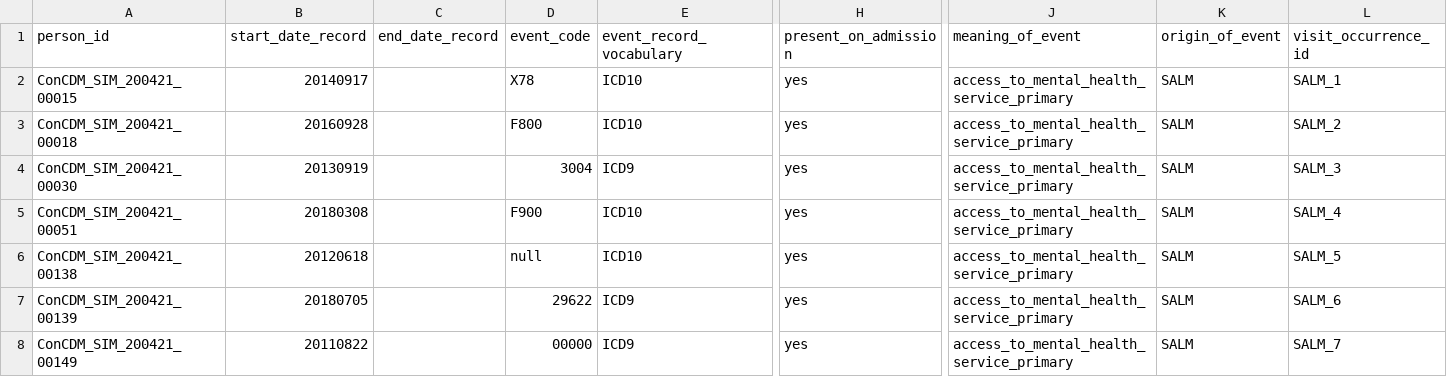
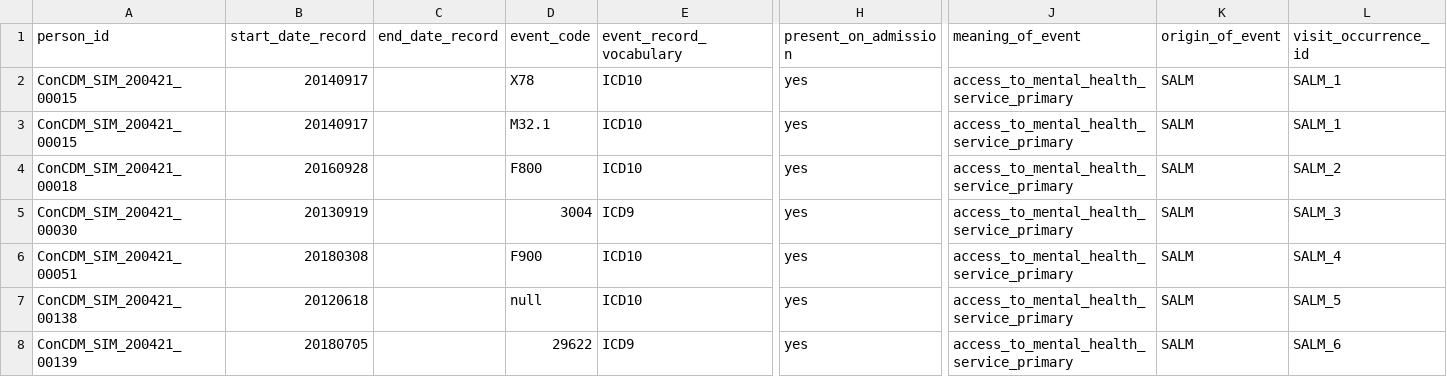
Before and after one commit to IMI-ConcePTION/DP3-MS-SLE, a CSV file: i_simulated_data_instance/EVENTS_B.csv, drawn as a sheet; only a part is shown, gaps mark what is left out; the shorter side is filled out with more unchanged rows; rows hold the shown columns only; the diff names each change by its address in the sheet, - before the commit and + after, or states it on an @@ line.

```diff
--- a/i_simulated_data_instance/EVENTS_B.csv
+++ b/i_simulated_data_instance/EVENTS_B.csv
+row 3: ConCDM_SIM_200421_00015 | 20140917 |  | M32.1 | ICD10 | yes | access_to_mental_health_service_primary | SALM | SALM_1
```
Also changed, not shown: i_simulated_data_instance/EVENTS_A.csv, i_simulated_data_instance/EVENTS_C.csv, 2 other files.
